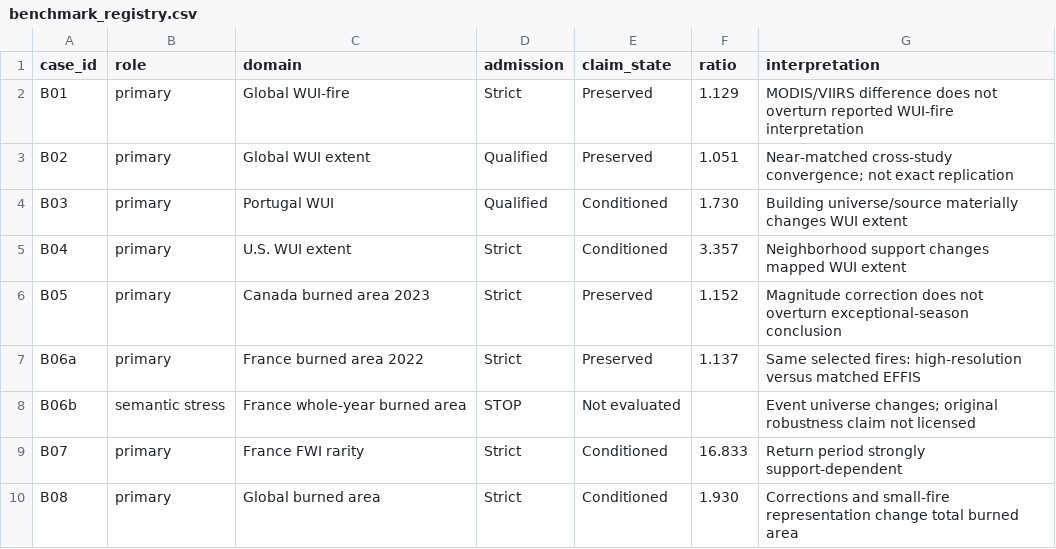
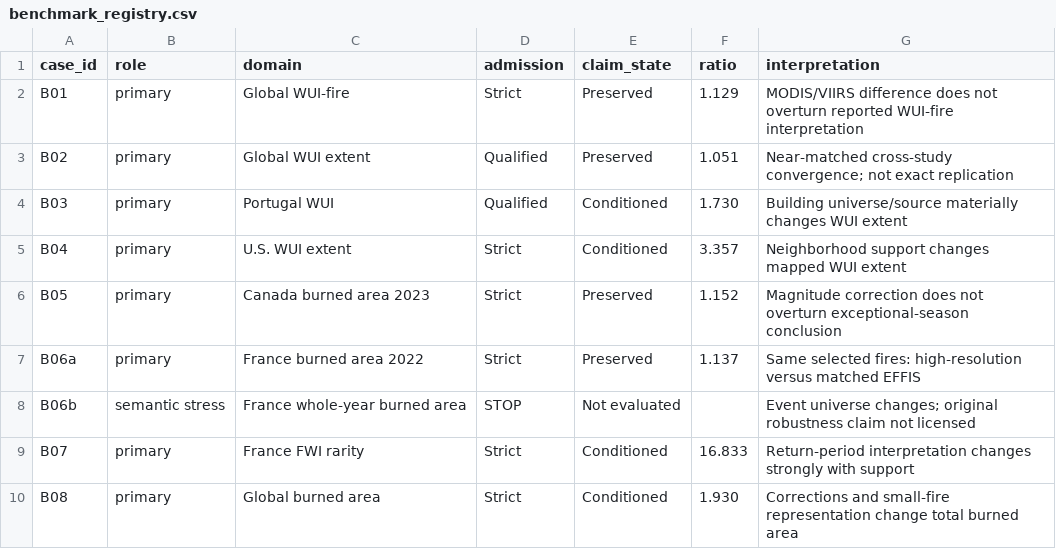
Before and after one commit to shaikhamalkawi-ux/14-FIRE-READY-Claim-Specific-Continuity-Test-Reproducibility-Archive, a CSV file: benchmark_registry.csv, drawn as a sheet.

Commit message:
Polish B07 interpretation wording

```diff
--- a/benchmark_registry.csv
+++ b/benchmark_registry.csv
@@ -8,3 +8,3 @@ B06a,primary,France burned area 2022,Strict,Preserved,1.137,Same selected fires:
 B06b,semantic stress,France whole-year burned area,STOP,Not evaluated,,Event universe changes; original robustness claim not licensed
-B07,primary,France FWI rarity,Strict,Conditioned,16.833,Return period strongly support-dependent
+B07,primary,France FWI rarity,Strict,Conditioned,16.833,Return-period interpretation changes strongly with support
 B08,primary,Global burned area,Strict,Conditioned,1.930,Corrections and small-fire representation change total burned area
```
